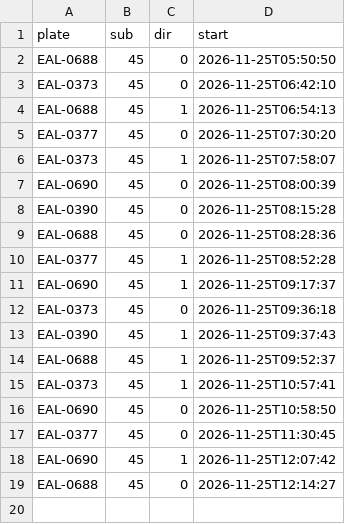
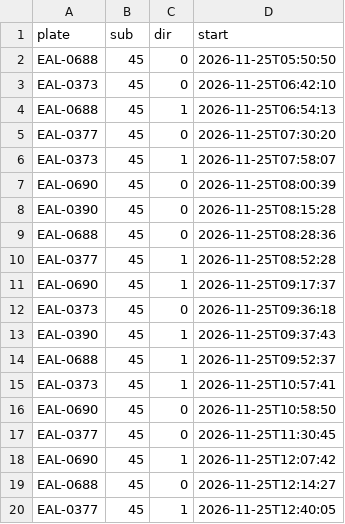
Before and after one commit to andrewwangarchnycu/Schematic-Transit-Taichung, a CSV file: departures/2026-11-25/45.csv, drawn as a sheet; the diff names each change by its address in the sheet, - before the commit and + after, or states it on an @@ line.

```diff
--- a/departures/2026-11-25/45.csv
+++ b/departures/2026-11-25/45.csv
+row 20: EAL-0377 | 45 | 1 | 2026-11-25T12:40:05
```
Also changed, not shown: departures/2026-11-25/23.csv, departures/2026-11-25/51.csv, 2 other files.
